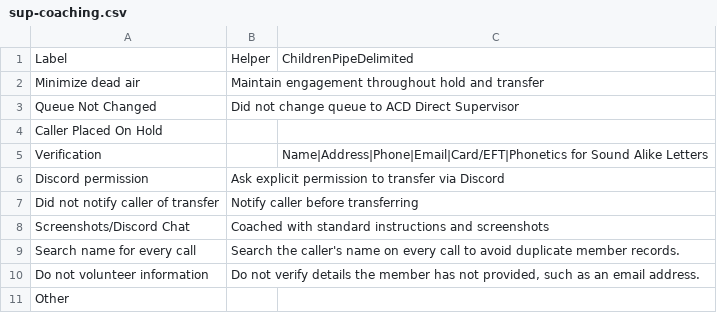
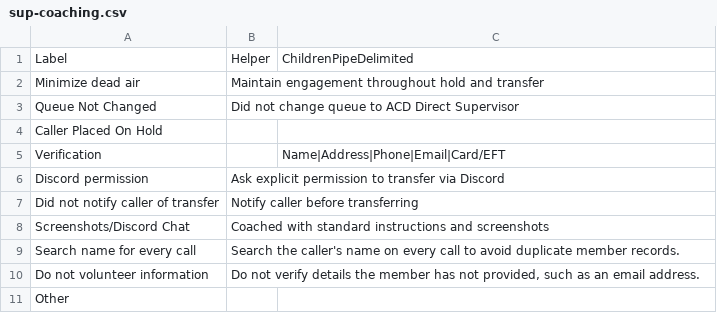
Before and after one commit to Blyshawnp/Emergent, a CSV file: backend/defaults/sup-coaching.csv, drawn as a sheet.

```diff
--- a/backend/defaults/sup-coaching.csv
+++ b/backend/defaults/sup-coaching.csv
@@ -4,3 +4,3 @@
 "Caller Placed On Hold","",""
-"Verification","","Name|Address|Phone|Email|Card/EFT|Phonetics for Sound Alike Letters"
+"Verification","","Name|Address|Phone|Email|Card/EFT"
 "Discord permission","Ask explicit permission to transfer via Discord",""
```
Also changed, not shown: backend/defaults/call-coaching.csv, docs/admin-content-package/csv-tabs/call-coaching.csv, 20 other files.
